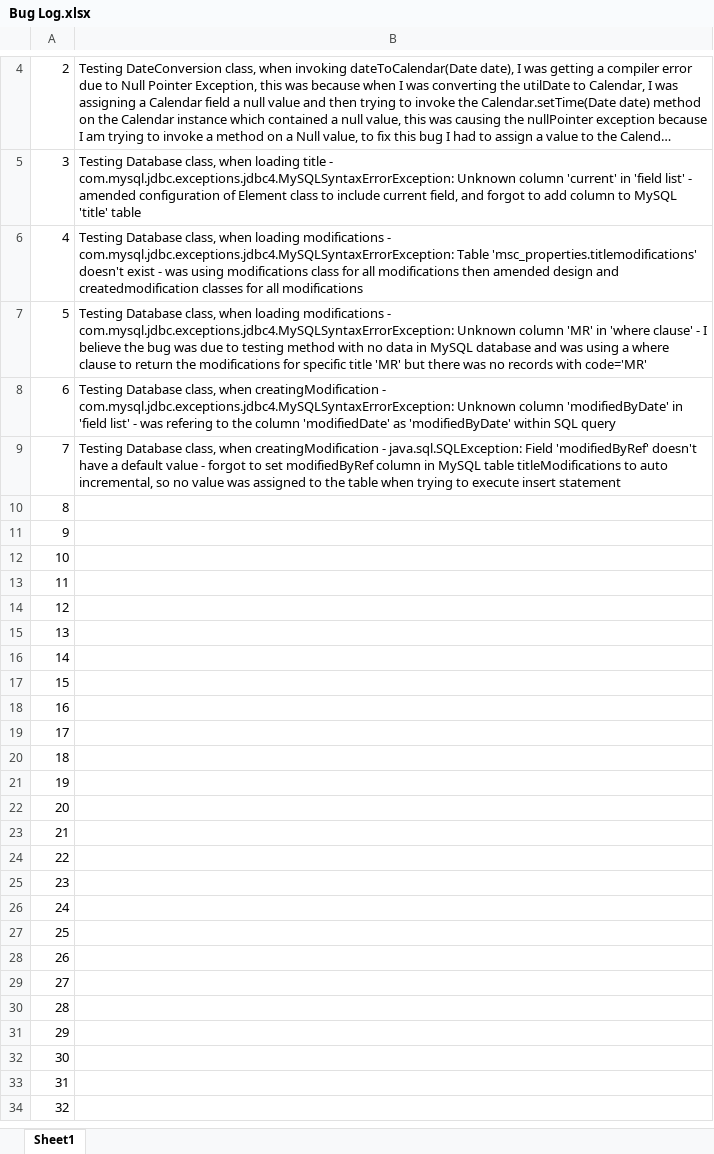
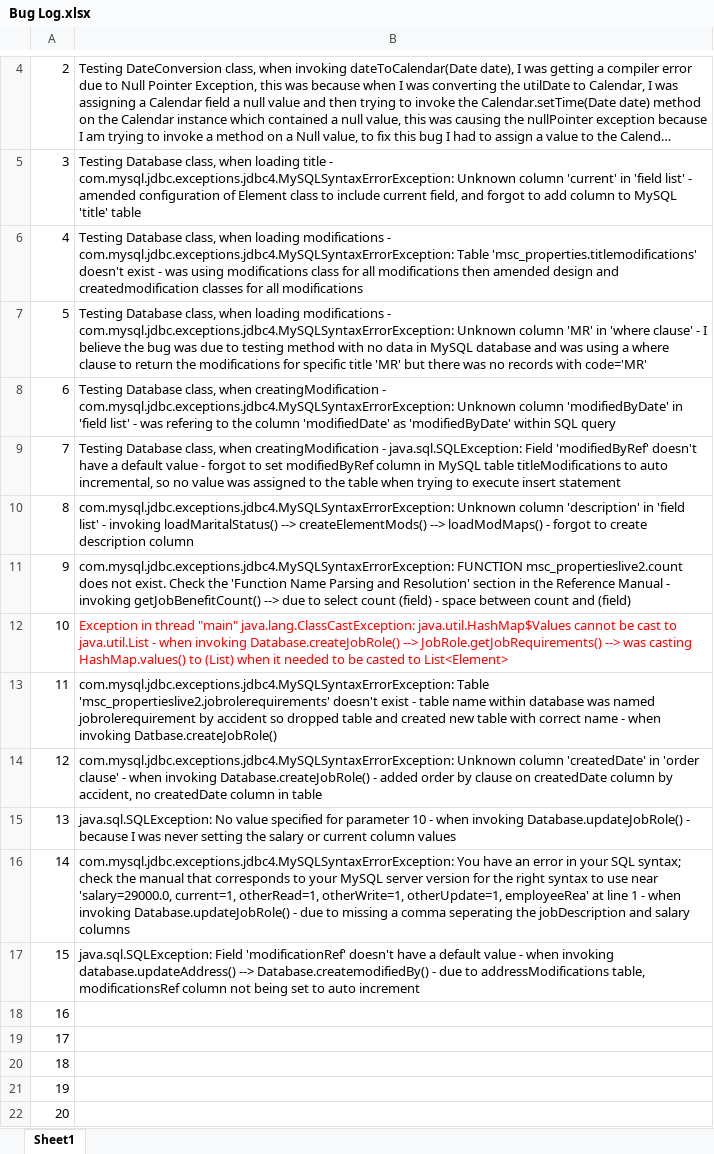
Before and after one commit to Edwards9489/estatge-agent-system, an Excel workbook: MScProperties/Bug Log.xlsx, sheet Sheet1, drawn as a sheet; only a part is shown, gaps mark what is left out; the shorter side is filled out with more unchanged rows; long unchanged cells end in …; values as stored, in another font and other column widths than the file's, no borders; the diff names each change by its address in the sheet, - before the commit and + after, or states it on an @@ line.

Commit message:
testing database class

```diff
--- a/MScProperties/Bug Log.xlsx (sheet Sheet1)
+++ b/MScProperties/Bug Log.xlsx (sheet Sheet1)
-B10: (empty)
+B10: com.mysql.jdbc.exceptions.jdbc4.MySQLSyntaxErrorException: Unknown column 'description' in 'field list' - invoking loadMaritalStatus() --> createElementMods() --> loadModMaps() - forgot to create description column
-B11: (empty)
+B11: com.mysql.jdbc.exceptions.jdbc4.MySQLSyntaxErrorException: FUNCTION msc_propertieslive2.count does not exist. Check the 'Function Name Parsing and Resolution' section in the Reference Manual - invoking getJobBenefitCount() --> due to select count (field) - space between count and (field)
-B12: (empty)
+B12: Exception in thread "main" java.lang.ClassCastException: java.util.HashMap$Values cannot be cast to java.util.List - when invoking Database.createJobRole() --> JobRole.getJobRequirements() --> was casting HashMap.values() to (List) when it needed to be casted to List<Element>
-B13: (empty)
+B13: com.mysql.jdbc.exceptions.jdbc4.MySQLSyntaxErrorException: Table 'msc_propertieslive2.jobrolerequirements' doesn't exist - table name within database was named jobrolerequirement by accident so dropped table and created new table with correct name - when invoking Datbase.createJobRole()
-B14: (empty)
+B14: com.mysql.jdbc.exceptions.jdbc4.MySQLSyntaxErrorException: Unknown column 'createdDate' in 'order clause' - when invoking Database.createJobRole() - added order by clause on createdDate column by accident, no createdDate column in table
-B15: (empty)
+B15: java.sql.SQLException: No value specified for parameter 10 - when invoking Database.updateJobRole() - because I was never setting the salary or current column values
-B16: (empty)
+B16: com.mysql.jdbc.exceptions.jdbc4.MySQLSyntaxErrorException: You have an error in your SQL syntax; check the manual that corresponds to your MySQL server version for the right syntax to use near 'salary=29000.0, current=1, otherRead=1, otherWrite=1, otherUpdate=1, employeeRea' at line 1 - when invoking Database.updateJobRole() - due to missing a comma seperating the jobDescription and salary columns
-B17: (empty)
+B17: java.sql.SQLException: Field 'modificationRef' doesn't have a default value - when invoking database.updateAddress() --> Database.createmodifiedBy() - due to addressModifications table, modificationsRef column not being set to auto increment
```
Also changed, not shown: 22 other files.
